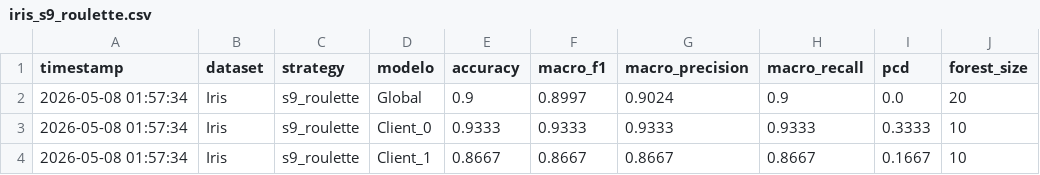
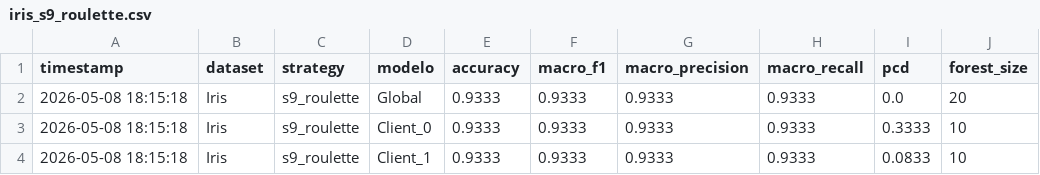
Before and after one commit to AdrianRodriguezJorge/federated_proactive_forest, a CSV file: logs/streamlit/iris_s9_roulette.csv, drawn as a sheet; only a part is shown; the diff names each change by its address in the sheet, - before the commit and + after, or states it on an @@ line.

Commit message:
feat: add Streamlit experiment execution page and log historical run results to CSV

```diff
--- a/logs/streamlit/iris_s9_roulette.csv
+++ b/logs/streamlit/iris_s9_roulette.csv
-A2:A4 (timestamp): 2026-05-08 01:57:34
+A2:A4 (timestamp): 2026-05-08 18:15:18
-E2 (accuracy): 0.9
+E2 (accuracy): 0.9333
-F2 (macro_f1): 0.8997
+F2 (macro_f1): 0.9333
-G2 (macro_precision): 0.9024
+G2 (macro_precision): 0.9333
-H2 (macro_recall): 0.9
+H2 (macro_recall): 0.9333
-E4 (accuracy): 0.8667
+E4 (accuracy): 0.9333
-F4 (macro_f1): 0.8667
+F4 (macro_f1): 0.9333
-G4 (macro_precision): 0.8667
+G4 (macro_precision): 0.9333
-H4 (macro_recall): 0.8667
+H4 (macro_recall): 0.9333
-I4 (pcd): 0.1667
+I4 (pcd): 0.0833
```
Also changed, not shown: logs/streamlit/nursery_s9_roulette.csv, 5 other files.
